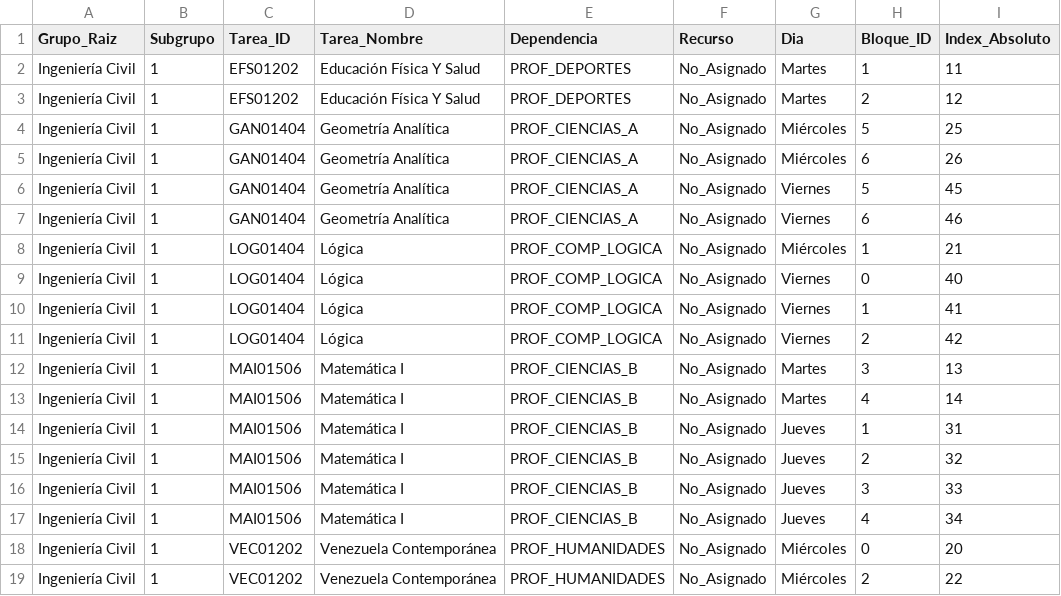
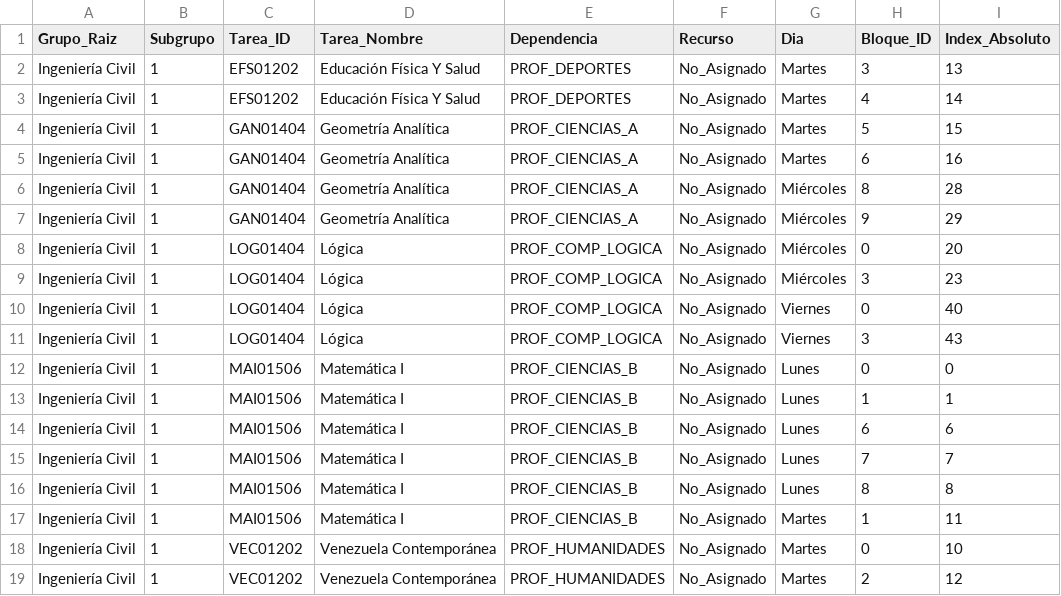
Before and after one commit to wakuroshi/CRONO, a CSV file: outputs/INGENIERÍA_CIVIL/INGENIERÍA_CIVIL_2026-1CR_SUB_1.csv, drawn as a sheet.

```diff
--- a/outputs/INGENIERÍA_CIVIL/INGENIERÍA_CIVIL_2026-1CR_SUB_1.csv
+++ b/outputs/INGENIERÍA_CIVIL/INGENIERÍA_CIVIL_2026-1CR_SUB_1.csv
@@ -1,19 +1,19 @@
 Grupo_Raiz,Subgrupo,Tarea_ID,Tarea_Nombre,Dependencia,Recurso,Dia,Bloque_ID,Index_Absoluto
-Ingeniería Civil,1,EFS01202,Educación Física Y Salud,PROF_DEPORTES,No_Asignado,Martes,1,11
-Ingeniería Civil,1,EFS01202,Educación Física Y Salud,PROF_DEPORTES,No_Asignado,Martes,2,12
-Ingeniería Civil,1,GAN01404,Geometría Analítica,PROF_CIENCIAS_A,No_Asignado,Miércoles,5,25
-Ingeniería Civil,1,GAN01404,Geometría Analítica,PROF_CIENCIAS_A,No_Asignado,Miércoles,6,26
-Ingeniería Civil,1,GAN01404,Geometría Analítica,PROF_CIENCIAS_A,No_Asignado,Viernes,5,45
-Ingeniería Civil,1,GAN01404,Geometría Analítica,PROF_CIENCIAS_A,No_Asignado,Viernes,6,46
-Ingeniería Civil,1,LOG01404,Lógica,PROF_COMP_LOGICA,No_Asignado,Miércoles,1,21
+Ingeniería Civil,1,EFS01202,Educación Física Y Salud,PROF_DEPORTES,No_Asignado,Martes,3,13
+Ingeniería Civil,1,EFS01202,Educación Física Y Salud,PROF_DEPORTES,No_Asignado,Martes,4,14
+Ingeniería Civil,1,GAN01404,Geometría Analítica,PROF_CIENCIAS_A,No_Asignado,Martes,5,15
+Ingeniería Civil,1,GAN01404,Geometría Analítica,PROF_CIENCIAS_A,No_Asignado,Martes,6,16
+Ingeniería Civil,1,GAN01404,Geometría Analítica,PROF_CIENCIAS_A,No_Asignado,Miércoles,8,28
+Ingeniería Civil,1,GAN01404,Geometría Analítica,PROF_CIENCIAS_A,No_Asignado,Miércoles,9,29
+Ingeniería Civil,1,LOG01404,Lógica,PROF_COMP_LOGICA,No_Asignado,Miércoles,0,20
+Ingeniería Civil,1,LOG01404,Lógica,PROF_COMP_LOGICA,No_Asignado,Miércoles,3,23
 Ingeniería Civil,1,LOG01404,Lógica,PROF_COMP_LOGICA,No_Asignado,Viernes,0,40
-Ingeniería Civil,1,LOG01404,Lógica,PROF_COMP_LOGICA,No_Asignado,Viernes,1,41
-Ingeniería Civil,1,LOG01404,Lógica,PROF_COMP_LOGICA,No_Asignado,Viernes,2,42
-Ingeniería Civil,1,MAI01506,Matemática I,PROF_CIENCIAS_B,No_Asignado,Martes,3,13
-Ingeniería Civil,1,MAI01506,Matemática I,PROF_CIENCIAS_B,No_Asignado,Martes,4,14
-Ingeniería Civil,1,MAI01506,Matemática I,PROF_CIENCIAS_B,No_Asignado,Jueves,1,31
-Ingeniería Civil,1,MAI01506,Matemática I,PROF_CIENCIAS_B,No_Asignado,Jueves,2,32
-Ingeniería Civil,1,MAI01506,Matemática I,PROF_CIENCIAS_B,No_Asignado,Jueves,3,33
-Ingeniería Civil,1,MAI01506,Matemática I,PROF_CIENCIAS_B,No_Asignado,Jueves,4,34
-Ingeniería Civil,1,VEC01202,Venezuela Contemporánea,PROF_HUMANIDADES,No_Asignado,Miércoles,0,20
-Ingeniería Civil,1,VEC01202,Venezuela Contemporánea,PROF_HUMANIDADES,No_Asignado,Miércoles,2,22
+Ingeniería Civil,1,LOG01404,Lógica,PROF_COMP_LOGICA,No_Asignado,Viernes,3,43
+Ingeniería Civil,1,MAI01506,Matemática I,PROF_CIENCIAS_B,No_Asignado,Lunes,0,0
+Ingeniería Civil,1,MAI01506,Matemática I,PROF_CIENCIAS_B,No_Asignado,Lunes,1,1
+Ingeniería Civil,1,MAI01506,Matemática I,PROF_CIENCIAS_B,No_Asignado,Lunes,6,6
+Ingeniería Civil,1,MAI01506,Matemática I,PROF_CIENCIAS_B,No_Asignado,Lunes,7,7
+Ingeniería Civil,1,MAI01506,Matemática I,PROF_CIENCIAS_B,No_Asignado,Lunes,8,8
+Ingeniería Civil,1,MAI01506,Matemática I,PROF_CIENCIAS_B,No_Asignado,Martes,1,11
+Ingeniería Civil,1,VEC01202,Venezuela Contemporánea,PROF_HUMANIDADES,No_Asignado,Martes,0,10
+Ingeniería Civil,1,VEC01202,Venezuela Contemporánea,PROF_HUMANIDADES,No_Asignado,Martes,2,12
```
Also changed, not shown: outputs/INGENIERÍA_CIVIL/INGENIERÍA_CIVIL_2026-1CR_SUB_2.csv, outputs/INGENIERÍA_CIVIL/INGENIERÍA_CIVIL_2026-1CR_SUB_3.csv, 14 other files.
